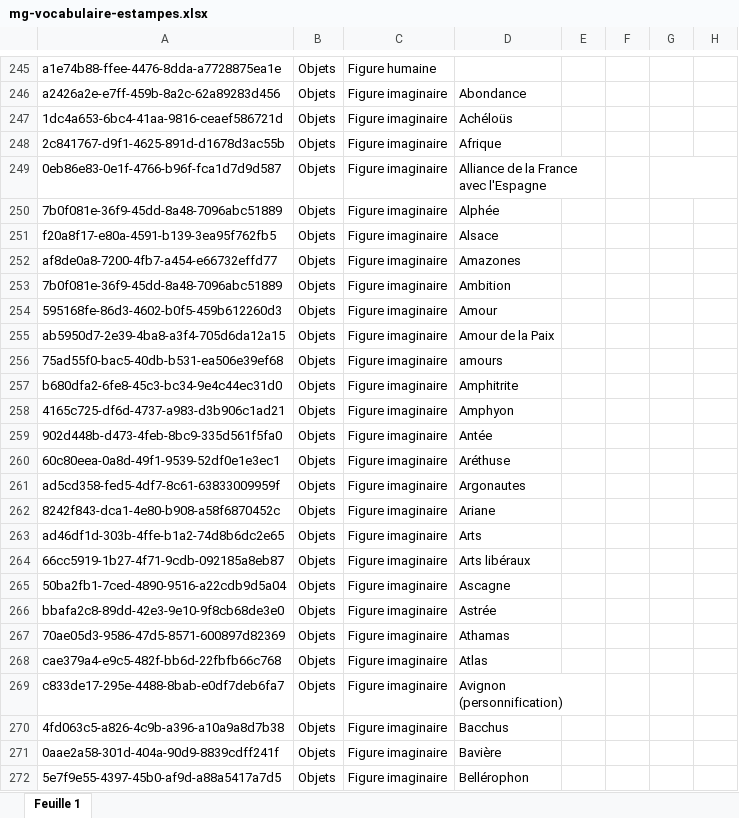
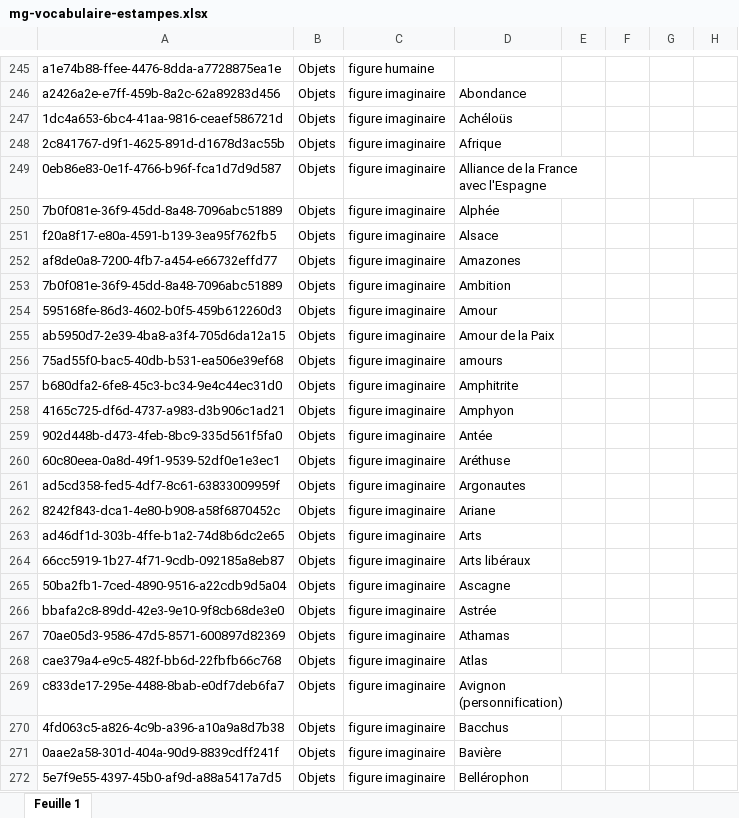
Before and after one commit to sherlock-iremus/sherlock-data, an Excel workbook: sources/mercure-galant/mg-vocabulaire-estampes.xlsx, sheet Feuille 1, drawn as a sheet; only a part is shown, gaps mark what is left out; values as stored, in another font and other column widths than the file's, no borders; charts and pictures not drawn; the diff covers the shown part only; the diff names each change by its address in the sheet, - before the commit and + after, or states it on an @@ line.

```diff
--- a/sources/mercure-galant/mg-vocabulaire-estampes.xlsx (sheet Feuille 1)
+++ b/sources/mercure-galant/mg-vocabulaire-estampes.xlsx (sheet Feuille 1)
-C245: Figure humaine
+C245: figure humaine
-C246:C272: Figure imaginaire
+C246:C272: figure imaginaire
```
Also changed, not shown: 9 added rows, 11 removed rows, 4 moved rows, 225 edited cells, cell formats and merged cells elsewhere in this sheet, sources/mercure-galant/mg-estampes.xlsx, 6 other files.
